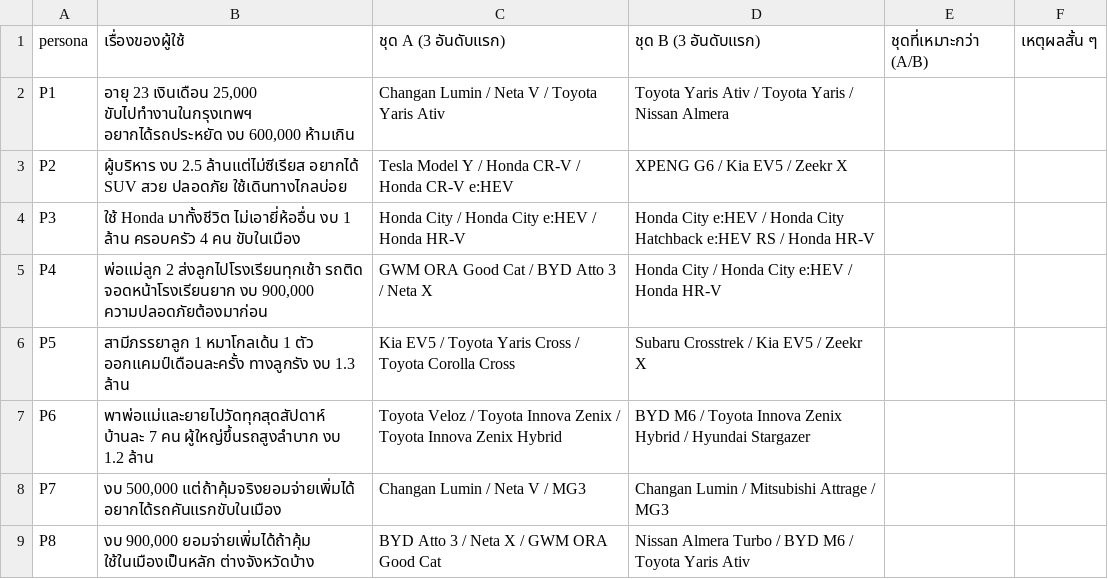
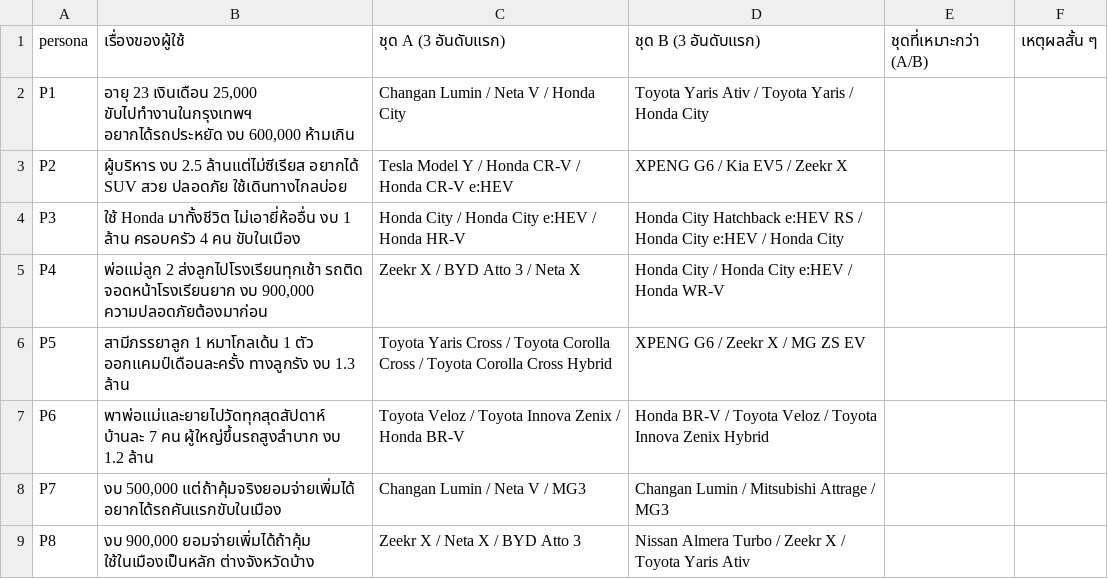
Before and after one commit to tha63030037-create/car-advisor, a CSV file: docs/evaluation/blind_sheet.csv, drawn as a sheet.

```diff
--- a/docs/evaluation/blind_sheet.csv
+++ b/docs/evaluation/blind_sheet.csv
@@ -1,9 +1,9 @@
 persona,เรื่องของผู้ใช้,ชุด A (3 อันดับแรก),ชุด B (3 อันดับแรก),ชุดที่เหมาะกว่า (A/B),เหตุผลสั้น ๆ
-P1,"อายุ 23 เงินเดือน 25,000 ขับไปทำงานในกรุงเทพฯ อยากได้รถประหยัด งบ 600,000 ห้ามเกิน",Changan Lumin / Neta V / Toyota Yaris Ativ,Toyota Yaris Ativ / Toyota Yaris / Nissan Almera,,
+P1,"อายุ 23 เงินเดือน 25,000 ขับไปทำงานในกรุงเทพฯ อยากได้รถประหยัด งบ 600,000 ห้ามเกิน",Changan Lumin / Neta V / Honda City,Toyota Yaris Ativ / Toyota Yaris / Honda City,,
 P2,ผู้บริหาร งบ 2.5 ล้านแต่ไม่ซีเรียส อยากได้ SUV สวย ปลอดภัย ใช้เดินทางไกลบ่อย,Tesla Model Y / Honda CR-V / Honda CR-V e:HEV,XPENG G6 / Kia EV5 / Zeekr X,,
-P3,ใช้ Honda มาทั้งชีวิต ไม่เอายี่ห้ออื่น งบ 1 ล้าน ครอบครัว 4 คน ขับในเมือง,Honda City / Honda City e:HEV / Honda HR-V,Honda City e:HEV / Honda City Hatchback e:HEV RS / Honda HR-V,,
-P4,"พ่อแม่ลูก 2 ส่งลูกไปโรงเรียนทุกเช้า รถติด จอดหน้าโรงเรียนยาก งบ 900,000 ความปลอดภัยต้องมาก่อน",GWM ORA Good Cat / BYD Atto 3 / Neta X,Honda City / Honda City e:HEV / Honda HR-V,,
-P5,สามีภรรยาลูก 1 หมาโกลเด้น 1 ตัว ออกแคมป์เดือนละครั้ง ทางลูกรัง งบ 1.3 ล้าน,Kia EV5 / Toyota Yaris Cross / Toyota Corolla Cross,Subaru Crosstrek / Kia EV5 / Zeekr X,,
-P6,พาพ่อแม่และยายไปวัดทุกสุดสัปดาห์ บ้านละ 7 คน ผู้ใหญ่ขึ้นรถสูงลำบาก งบ 1.2 ล้าน,Toyota Veloz / Toyota Innova Zenix / Toyota Innova Zenix Hybrid,BYD M6 / Toyota Innova Zenix Hybrid / Hyundai Stargazer,,
+P3,ใช้ Honda มาทั้งชีวิต ไม่เอายี่ห้ออื่น งบ 1 ล้าน ครอบครัว 4 คน ขับในเมือง,Honda City / Honda City e:HEV / Honda HR-V,Honda City Hatchback e:HEV RS / Honda City e:HEV / Honda City,,
+P4,"พ่อแม่ลูก 2 ส่งลูกไปโรงเรียนทุกเช้า รถติด จอดหน้าโรงเรียนยาก งบ 900,000 ความปลอดภัยต้องมาก่อน",Zeekr X / BYD Atto 3 / Neta X,Honda City / Honda City e:HEV / Honda WR-V,,
+P5,สามีภรรยาลูก 1 หมาโกลเด้น 1 ตัว ออกแคมป์เดือนละครั้ง ทางลูกรัง งบ 1.3 ล้าน,Toyota Yaris Cross / Toyota Corolla Cross / Toyota Corolla Cross Hybrid,XPENG G6 / Zeekr X / MG ZS EV,,
+P6,พาพ่อแม่และยายไปวัดทุกสุดสัปดาห์ บ้านละ 7 คน ผู้ใหญ่ขึ้นรถสูงลำบาก งบ 1.2 ล้าน,Toyota Veloz / Toyota Innova Zenix / Honda BR-V,Honda BR-V / Toyota Veloz / Toyota Innova Zenix Hybrid,,
 P7,"งบ 500,000 แต่ถ้าคุ้มจริงยอมจ่ายเพิ่มได้ อยากได้รถคันแรกขับในเมือง",Changan Lumin / Neta V / MG3,Changan Lumin / Mitsubishi Attrage / MG3,,
-P8,"งบ 900,000 ยอมจ่ายเพิ่มได้ถ้าคุ้ม ใช้ในเมืองเป็นหลัก ต่างจังหวัดบ้าง",BYD Atto 3 / Neta X / GWM ORA Good Cat,Nissan Almera Turbo / BYD M6 / Toyota Yaris Ativ,,
+P8,"งบ 900,000 ยอมจ่ายเพิ่มได้ถ้าคุ้ม ใช้ในเมืองเป็นหลัก ต่างจังหวัดบ้าง",Zeekr X / Neta X / BYD Atto 3,Nissan Almera Turbo / Zeekr X / Toyota Yaris Ativ,,
```
Also changed, not shown: backend/app/data/car_specs_audit.csv, docs/evaluation/persona_results.csv, 4 other files.
